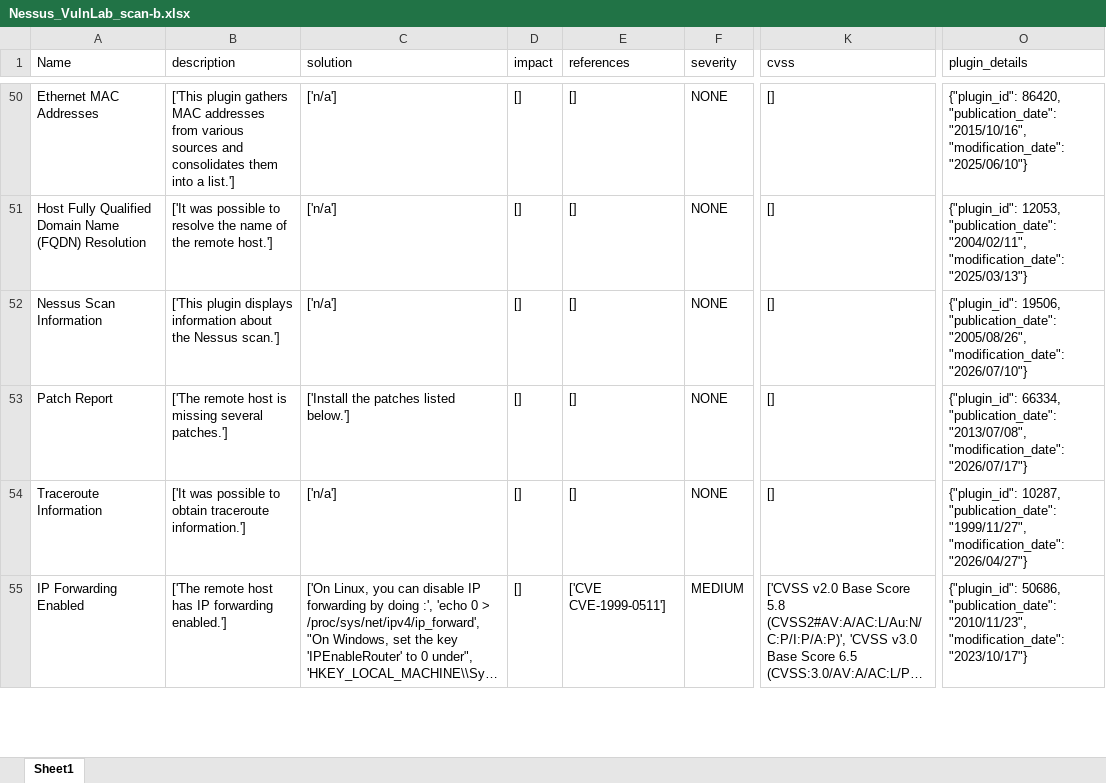
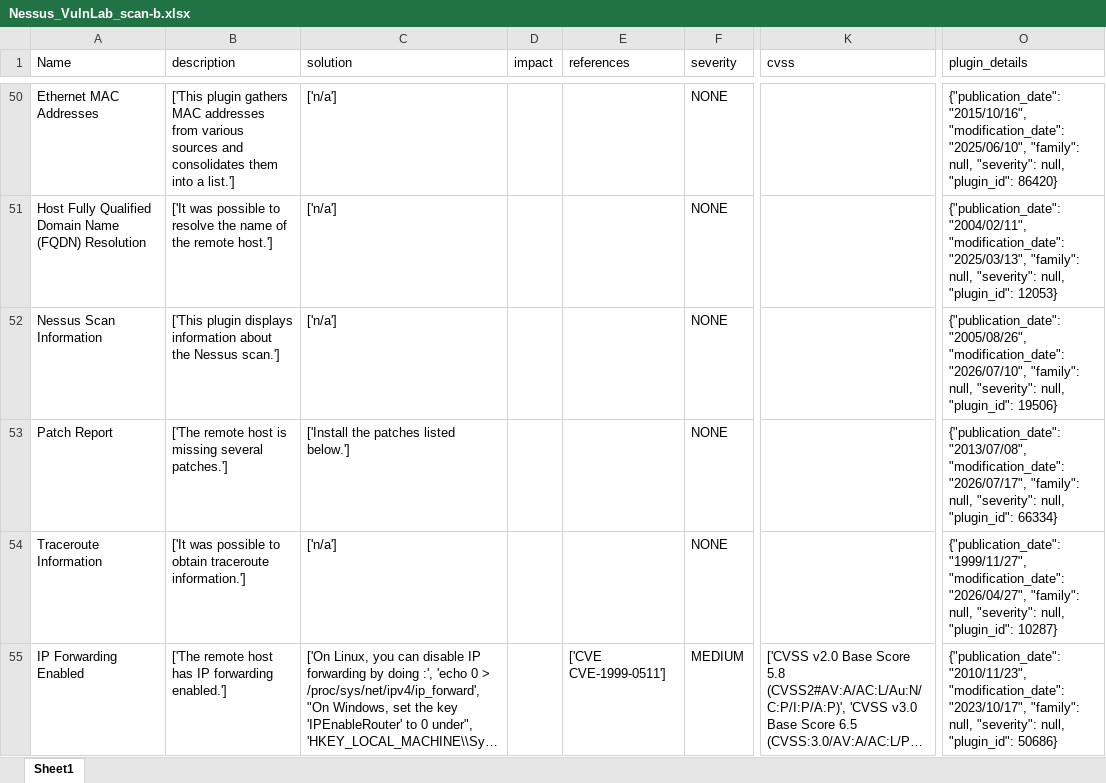
Before and after one commit to INARI18/MulitaMiner2, an Excel workbook: resources/nessus/Nessus_VulnLab_scan-b.xlsx, sheet Sheet1, drawn as a sheet; only a part is shown, gaps mark what is left out; long unchanged cells end in …; values as stored, in another font and other column widths than the file's, no borders; the diff covers the shown part only; the diff names each change by its address in the sheet, - before the commit and + after, or states it on an @@ line.

```diff
--- a/resources/nessus/Nessus_VulnLab_scan-b.xlsx (sheet Sheet1)
+++ b/resources/nessus/Nessus_VulnLab_scan-b.xlsx (sheet Sheet1)
-D50:D55 (impact): []
+D50:D55 (impact): (empty)
-E50:E54 (references): []
+E50:E54 (references): (empty)
-K50:K54 (cvss): []
+K50:K54 (cvss): (empty)
-O50 (plugin_details): {"plugin_id": 86420, "publication_date": "2015/10/16", "modification_date": "2025/06/10"}
+O50 (plugin_details): {"publication_date": "2015/10/16", "modification_date": "2025/06/10", "family": null, "severity": null, "plugin_id": 86420}
-O51 (plugin_details): {"plugin_id": 12053, "publication_date": "2004/02/11", "modification_date": "2025/03/13"}
+O51 (plugin_details): {"publication_date": "2004/02/11", "modification_date": "2025/03/13", "family": null, "severity": null, "plugin_id": 12053}
-O52 (plugin_details): {"plugin_id": 19506, "publication_date": "2005/08/26", "modification_date": "2026/07/10"}
+O52 (plugin_details): {"publication_date": "2005/08/26", "modification_date": "2026/07/10", "family": null, "severity": null, "plugin_id": 19506}
-O53 (plugin_details): {"plugin_id": 66334, "publication_date": "2013/07/08", "modification_date": "2026/07/17"}
+O53 (plugin_details): {"publication_date": "2013/07/08", "modification_date": "2026/07/17", "family": null, "severity": null, "plugin_id": 66334}
-O54 (plugin_details): {"plugin_id": 10287, "publication_date": "1999/11/27", "modification_date": "2026/04/27"}
+O54 (plugin_details): {"publication_date": "1999/11/27", "modification_date": "2026/04/27", "family": null, "severity": null, "plugin_id": 10287}
-O55 (plugin_details): {"plugin_id": 50686, "publication_date": "2010/11/23", "modification_date": "2023/10/17"}
+O55 (plugin_details): {"publication_date": "2010/11/23", "modification_date": "2023/10/17", "family": null, "severity": null, "plugin_id": 50686}
```
Also changed, not shown: 895 edited cells elsewhere in this sheet, resources/qualys/Qualys_VulnLab_scan-b.xlsx, resources/zap/ZAP_JBoss7.xlsx, 2 other files.
